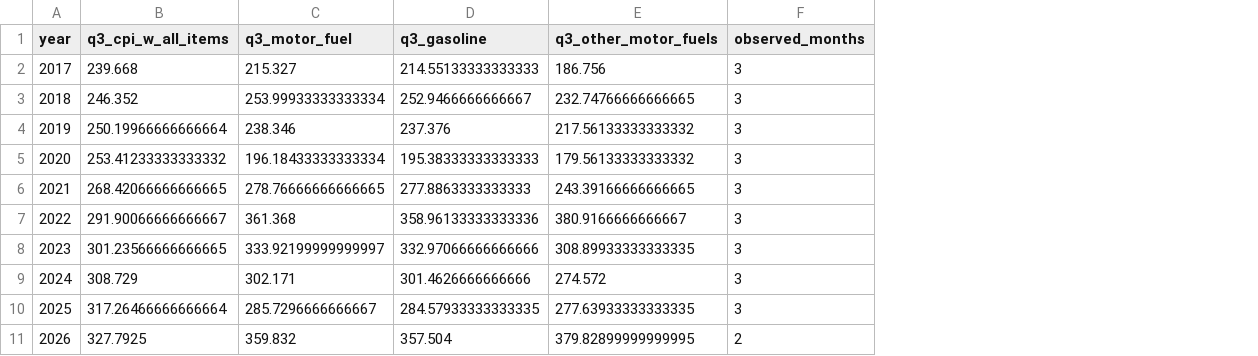
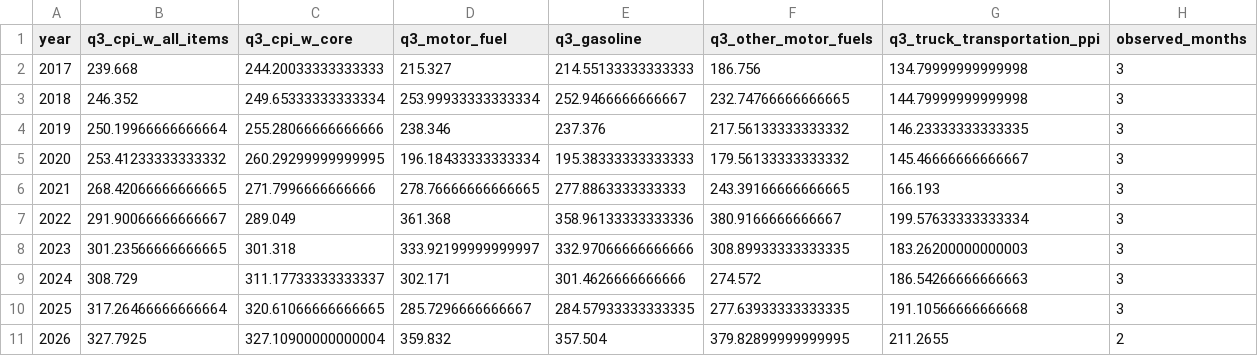
Before and after one commit to brockjohnson138/cola-fuel-price-sensitivity, a CSV file: data/processed/quarterly_series.csv, drawn as a sheet; the diff names each change by its address in the sheet, - before the commit and + after, or states it on an @@ line.

Commit message:
Update COLA pass-through project

```diff
--- a/data/processed/quarterly_series.csv
+++ b/data/processed/quarterly_series.csv
+column C (q3_cpi_w_core), rows 2-11: 244.20033333333333 | 249.65333333333334 | 255.28066666666666 | 260.29299999999995 | 271.7996666666666 | 289.049 | 301.318 | 311.17733333333337 | 320.61066666666665 | 327.10900000000004
+column G (q3_truck_transportation_ppi), rows 2-11: 134.79999999999998 | 144.79999999999998 | 146.23333333333335 | 145.46666666666667 | 166.193 | 199.57633333333334 | 183.26200000000003 | 186.54266666666663 | 191.10566666666668 | 211.2655
```
